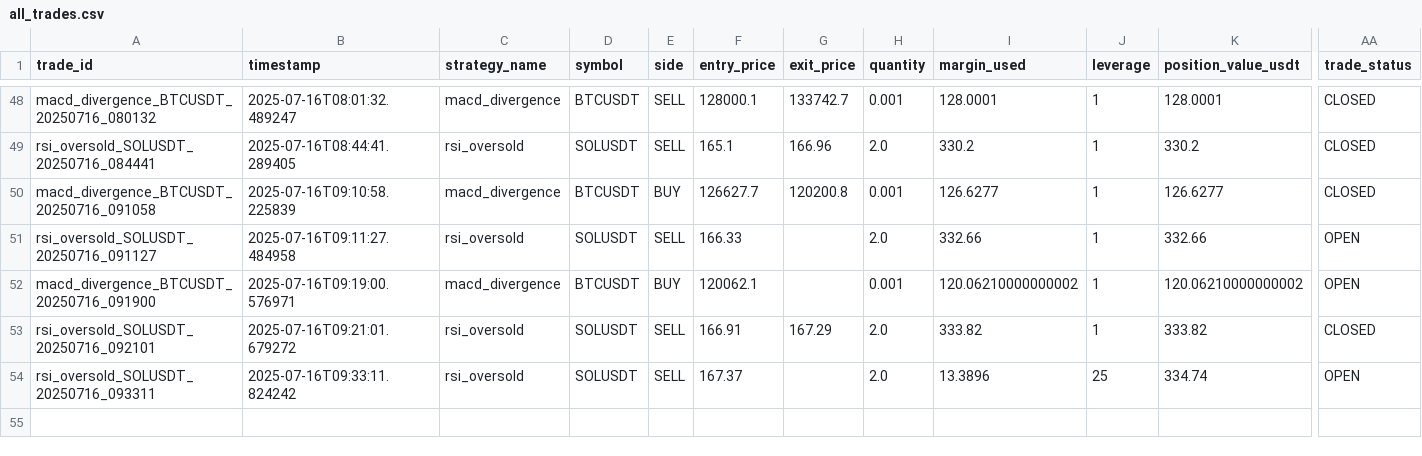
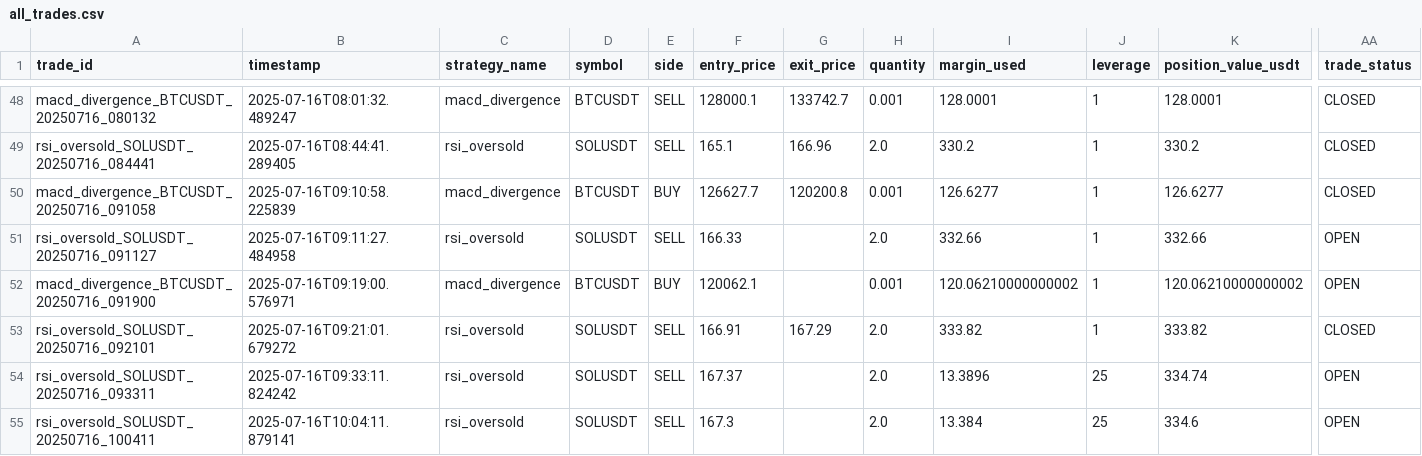
Before and after one commit to ghaisosman/replit-trading-bot, a CSV file: trading_data/trades/all_trades.csv, drawn as a sheet; only a part is shown, gaps mark what is left out; rows hold the shown columns only; the diff names each change by its address in the sheet, - before the commit and + after, or states it on an @@ line.

```diff
--- a/trading_data/trades/all_trades.csv
+++ b/trading_data/trades/all_trades.csv
+row 55: rsi_oversold_SOLUSDT_20250716_100411 | 2025-07-16T10:04:11.879141 | rsi_oversold | SOLUSDT | SELL | 167.3 |  | 2.0 | 13.384 | 25 | 334.6 | OPEN
```
Also changed, not shown: 3 other files.
